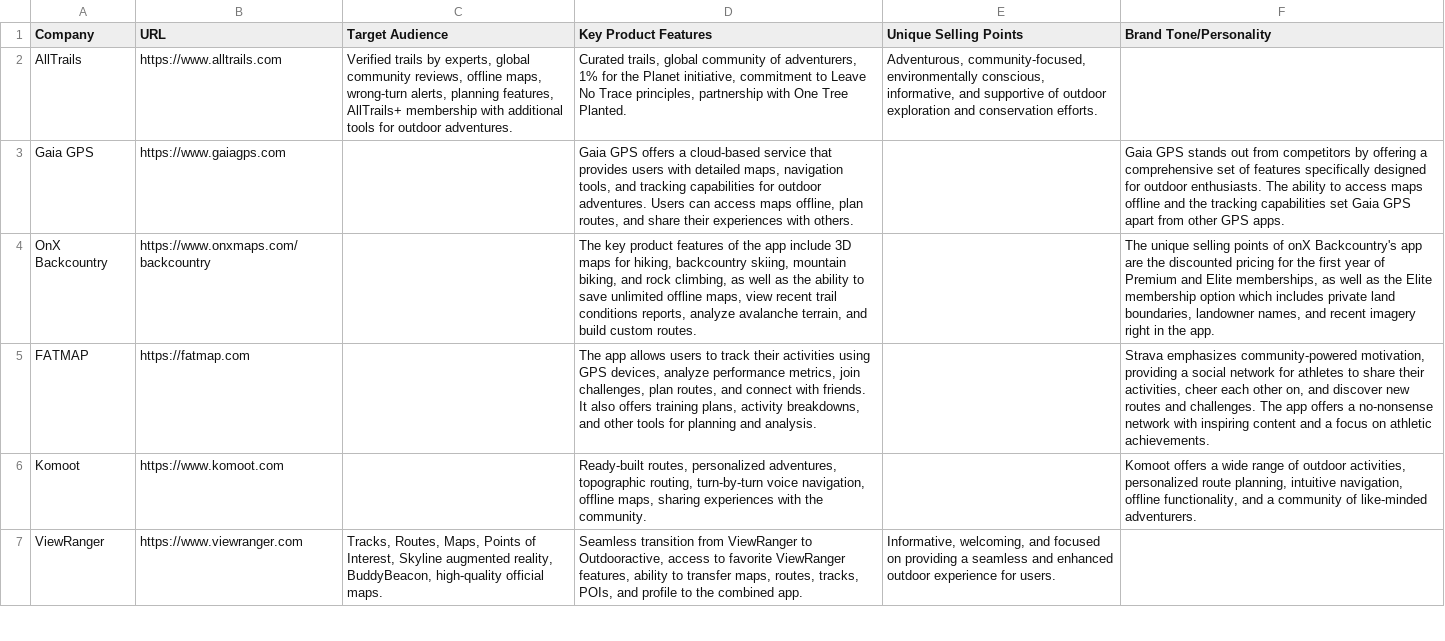
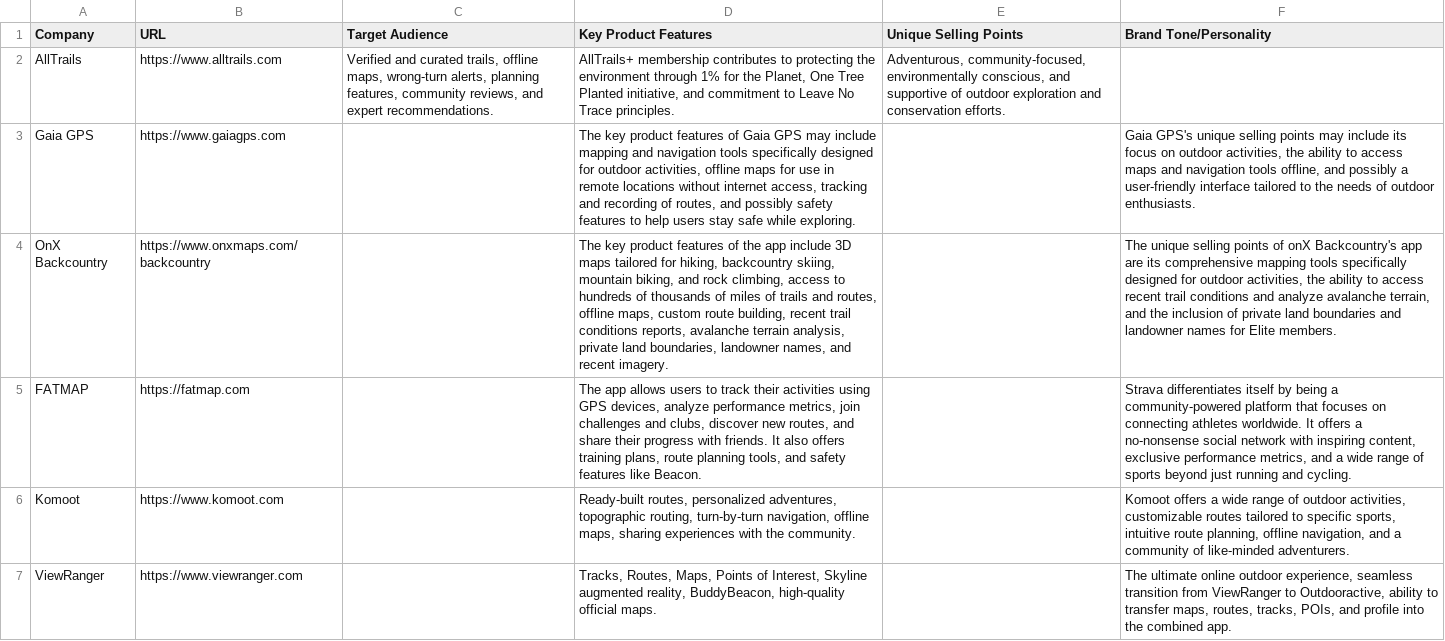
Before and after one commit to dprimozich/nav-app-research, a CSV file: market_research_results.csv, drawn as a sheet; only a part is shown; the diff covers the shown part only; the diff names each change by its address in the sheet, - before the commit and + after, or states it on an @@ line.

```diff
--- a/market_research_results.csv
+++ b/market_research_results.csv
-C2 (Target Audience): Verified trails by experts, global community reviews, offline maps, wrong-turn alerts, planning features, AllTrails+ membership with additional tools for outdoor adventures.
+C2 (Target Audience): Verified and curated trails, offline maps, wrong-turn alerts, planning features, community reviews, and expert recommendations.
-D2 (Key Product Features): Curated trails, global community of adventurers, 1% for the Planet initiative, commitment to Leave No Trace principles, partnership with One Tree Planted.
+D2 (Key Product Features): AllTrails+ membership contributes to protecting the environment through 1% for the Planet, One Tree Planted initiative, and commitment to Leave No Trace principles.
-E2 (Unique Selling Points): …environmentally conscious, informative, and supportive…
+E2 (Unique Selling Points): …environmentally conscious, and supportive…
-D3 (Key Product Features): Gaia GPS offers a cloud-based service that provides users with detailed maps, navigation tools, and tracking capabilities for outdoor adventures. Users can access maps offline, plan routes, and share their experiences with others.
+D3 (Key Product Features): The key product features of Gaia GPS may include mapping and navigation tools specifically designed for outdoor activities, offline maps for use in remote locations without internet access, tracking and recording of routes, and possibly safety features to help users stay safe while exploring.
-F3 (Brand Tone/Personality): Gaia GPS stands out from competitors by offering a comprehensive set of features specifically designed for outdoor enthusiasts. The ability to access maps offline and the tracking capabilities set Gaia GPS apart from other GPS apps.
+F3 (Brand Tone/Personality): Gaia GPS's unique selling points may include its focus on outdoor activities, the ability to access maps and navigation tools offline, and possibly a user-friendly interface tailored to the needs of outdoor enthusiasts.
-D4 (Key Product Features): …3D maps for hiking, backcountry skiing, mountain biking, and rock climbing, as well as the ability to save unlimited offline maps, view recent trail conditions reports, analyze avalanche terrain, and build custom routes.
+D4 (Key Product Features): …3D maps tailored for hiking, backcountry skiing, mountain biking, and rock climbing, access to hundreds of thousands of miles of trails and routes, offline maps, custom route building, recent trail conditions reports, avalanche terrain analysis, private land boundaries, landowner names, and recent imagery.
-F4 (Brand Tone/Personality): …app are the discounted pricing for the first year of Premium and Elite memberships, as well as the Elite membership option which includes private land boundaries, landowner names, and recent imagery right in the app.
+F4 (Brand Tone/Personality): …app are its comprehensive mapping tools specifically designed for outdoor activities, the ability to access recent trail conditions and analyze avalanche terrain, and the inclusion of private land boundaries and landowner names for Elite members.
-D5 (Key Product Features): …metrics, join challenges, plan routes, and connect with friends. It also offers training plans, activity breakdowns, and other tools for planning and analysis.
+D5 (Key Product Features): …metrics, join challenges and clubs, discover new routes, and share their progress with friends. It also offers training plans, route planning tools, and safety features like Beacon.
-F5 (Brand Tone/Personality): Strava emphasizes community-powered motivation, providing a social network for athletes to share their activities, cheer each other on, and discover new routes and challenges. The app offers a no-nonsense network with inspiring content and a focus on athletic achievements.
+F5 (Brand Tone/Personality): Strava differentiates itself by being a community-powered platform that focuses on connecting athletes worldwide. It offers a no-nonsense social network with inspiring content, exclusive performance metrics, and a wide range of sports beyond just running and cycling.
-D6 (Key Product Features): …routing, turn-by-turn voice navigation, offline…
+D6 (Key Product Features): …routing, turn-by-turn navigation, offline…
-F6 (Brand Tone/Personality): …outdoor activities, personalized route planning, intuitive navigation, offline functionality, and a…
+F6 (Brand Tone/Personality): …outdoor activities, customizable routes tailored to specific sports, intuitive route planning, offline navigation, and a…
-C7 (Target Audience): Tracks, Routes, Maps, Points of Interest, Skyline augmented reality, BuddyBeacon, high-quality official maps.
+C7 (Target Audience): (empty)
-D7 (Key Product Features): Seamless transition from ViewRanger to Outdooractive, access to favorite ViewRanger features, ability to transfer maps, routes, tracks, POIs, and profile to the combined app.
+D7 (Key Product Features): Tracks, Routes, Maps, Points of Interest, Skyline augmented reality, BuddyBeacon, high-quality official maps.
-E7 (Unique Selling Points): Informative, welcoming, and focused on providing a seamless and enhanced outdoor experience for users.
+E7 (Unique Selling Points): (empty)
-F7 (Brand Tone/Personality): (empty)
+F7 (Brand Tone/Personality): The ultimate online outdoor experience, seamless transition from ViewRanger to Outdooractive, ability to transfer maps, routes, tracks, POIs, and profile into the combined app.
```
Also changed, not shown: 1 added row and 9 edited cells elsewhere in this file.
